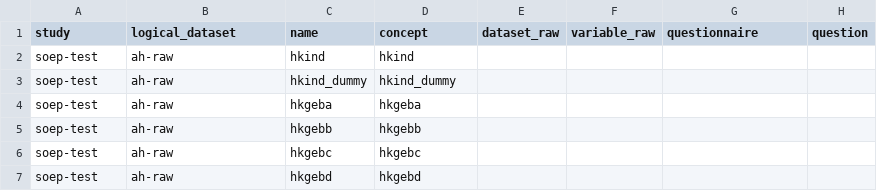
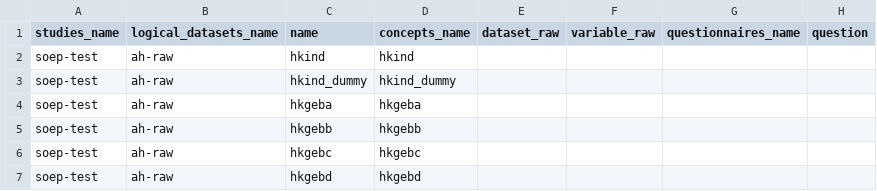
Before and after one commit to kwenzig/soep-test, a CSV file: metadata/logical_variables.csv, drawn as a sheet; only a part is shown; the diff names each change by its address in the sheet, - before the commit and + after, or states it on an @@ line.

Commit message:
renamed all foreign keys in <foreign_key>_name in folder metadata, close #9

```diff
--- a/metadata/logical_variables.csv
+++ b/metadata/logical_variables.csv
-A1: study
+A1: studies_name
-B1: logical_dataset
+B1: logical_datasets_name
-D1: concept
+D1: concepts_name
-G1: questionnaire
+G1: questionnaires_name
```
Also changed, not shown: metadata/concepts.csv, metadata/logical_datasets.csv, 3 other files.
